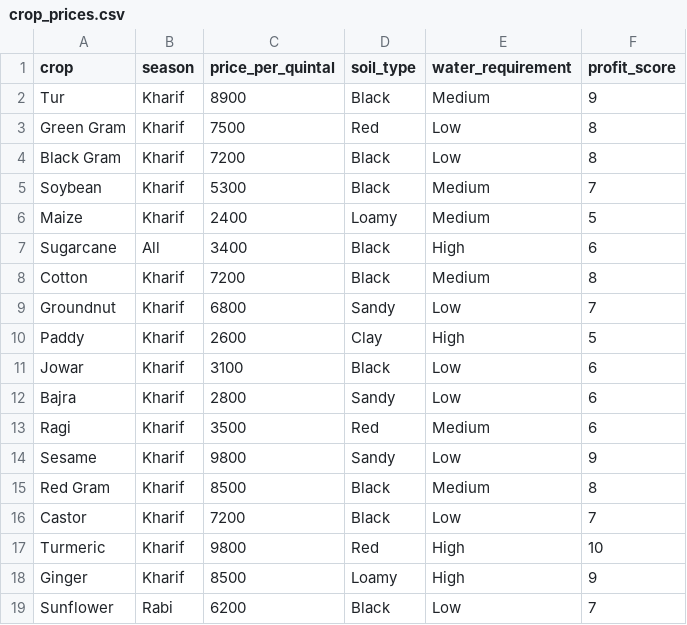
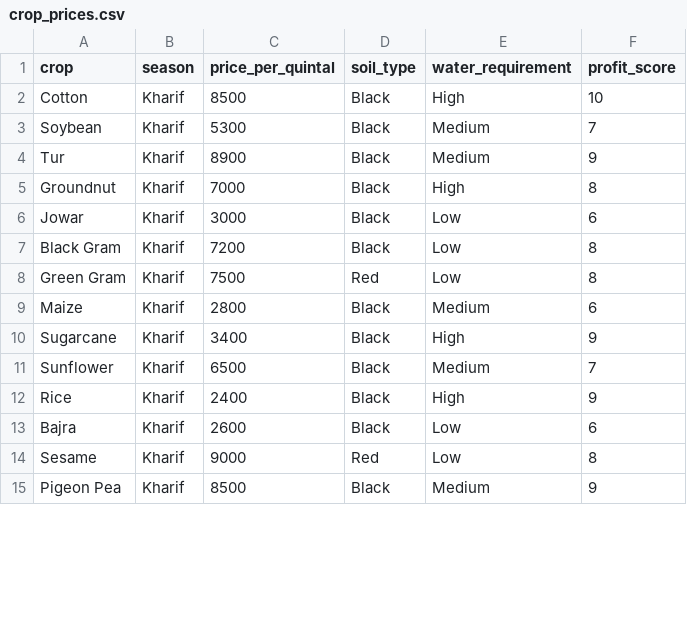
Before and after one commit to nikhil12633/AgriGuardianAI, a CSV file: datasets/crop_prices.csv, drawn as a sheet; only a part is shown; the diff covers the shown part only.

```diff
--- a/datasets/crop_prices.csv
+++ b/datasets/crop_prices.csv
@@ -1,19 +1,15 @@
 crop,season,price_per_quintal,soil_type,water_requirement,profit_score
+Cotton,Kharif,8500,Black,High,10
+Soybean,Kharif,5300,Black,Medium,7
 Tur,Kharif,8900,Black,Medium,9
+Groundnut,Kharif,7000,Black,High,8
+Jowar,Kharif,3000,Black,Low,6
+Black Gram,Kharif,7200,Black,Low,8
 Green Gram,Kharif,7500,Red,Low,8
-Black Gram,Kharif,7200,Black,Low,8
-Soybean,Kharif,5300,Black,Medium,7
-Maize,Kharif,2400,Loamy,Medium,5
-Sugarcane,All,3400,Black,High,6
-Cotton,Kharif,7200,Black,Medium,8
-Groundnut,Kharif,6800,Sandy,Low,7
-Paddy,Kharif,2600,Clay,High,5
-Jowar,Kharif,3100,Black,Low,6
-Bajra,Kharif,2800,Sandy,Low,6
-Ragi,Kharif,3500,Red,Medium,6
-Sesame,Kharif,9800,Sandy,Low,9
-Red Gram,Kharif,8500,Black,Medium,8
-Castor,Kharif,7200,Black,Low,7
-Turmeric,Kharif,9800,Red,High,10
-Ginger,Kharif,8500,Loamy,High,9
-Sunflower,Rabi,6200,Black,Low,7
+Maize,Kharif,2800,Black,Medium,6
+Sugarcane,Kharif,3400,Black,High,9
+Sunflower,Kharif,6500,Black,Medium,7
+Rice,Kharif,2400,Black,High,9
+Bajra,Kharif,2600,Black,Low,6
+Sesame,Kharif,9000,Red,Low,8
+Pigeon Pea,Kharif,8500,Black,Medium,9
```
Also changed, not shown: 2 added rows, 8 removed rows and 8 edited cells elsewhere in this file, 42 other files.
